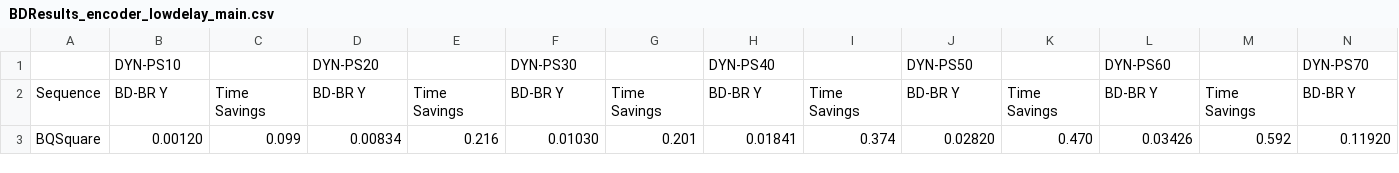
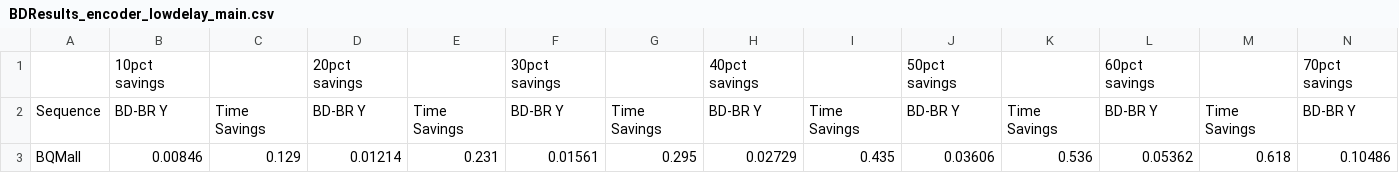
Before and after one commit to mateusgrellert/hm-ccontrol, a CSV file: BDRateAutomatedScript/BDResults_encoder_lowdelay_main.csv, drawn as a sheet; only a part is shown; removed rows and columns are numbered as before the commit, all else as after; rows hold the shown columns only; the diff names each change by its address in the sheet, - before the commit and + after, or states it on an @@ line.

```diff
--- a/BDRateAutomatedScript/BDResults_encoder_lowdelay_main.csv
+++ b/BDRateAutomatedScript/BDResults_encoder_lowdelay_main.csv
-row 1:  | DYN-PS10 |  | DYN-PS20 |  | DYN-PS30 |  | DYN-PS40 |  | DYN-PS50 |  | DYN-PS60 |  | DYN-PS70
+row 1:  | 10pct savings |  | 20pct savings |  | 30pct savings |  | 40pct savings |  | 50pct savings |  | 60pct savings |  | 70pct savings
-row 3: BQSquare | 0.00120 | 0.099 | 0.00834 | 0.216 | 0.01030 | 0.201 | 0.01841 | 0.374 | 0.02820 | 0.470 | 0.03426 | 0.592 | 0.11920
+row 3: BQMall | 0.00846 | 0.129 | 0.01214 | 0.231 | 0.01561 | 0.295 | 0.02729 | 0.435 | 0.03606 | 0.536 | 0.05362 | 0.618 | 0.10486
```
Also changed, not shown: BDRateAutomatedScript/RDResults_encoder_lowdelay_main.csv, 19 other files.
